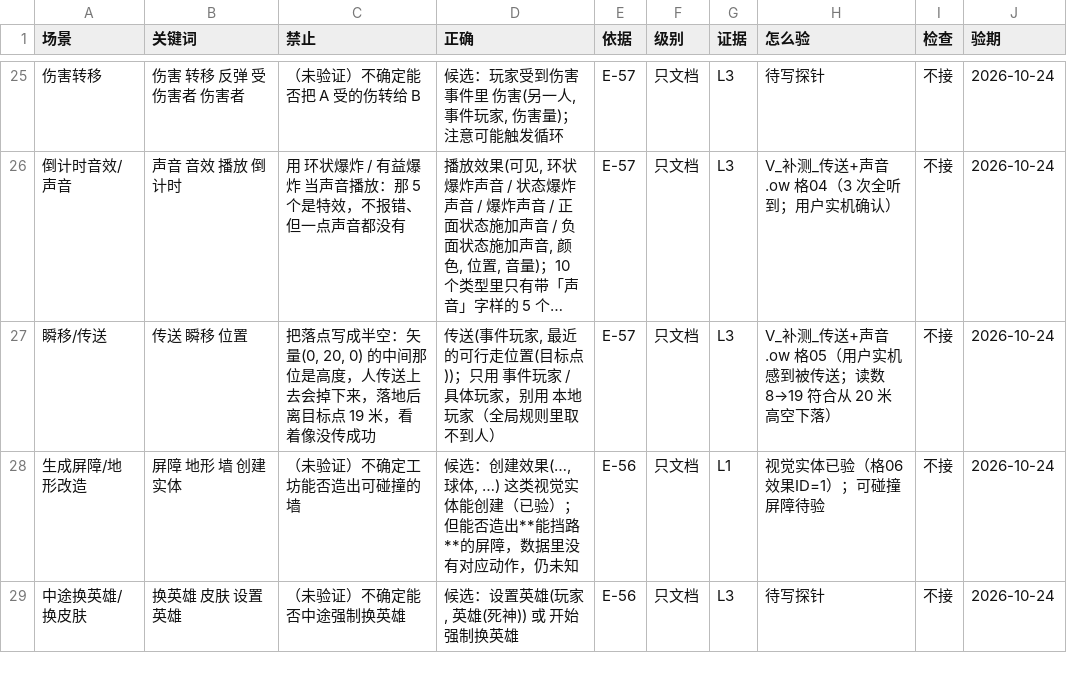
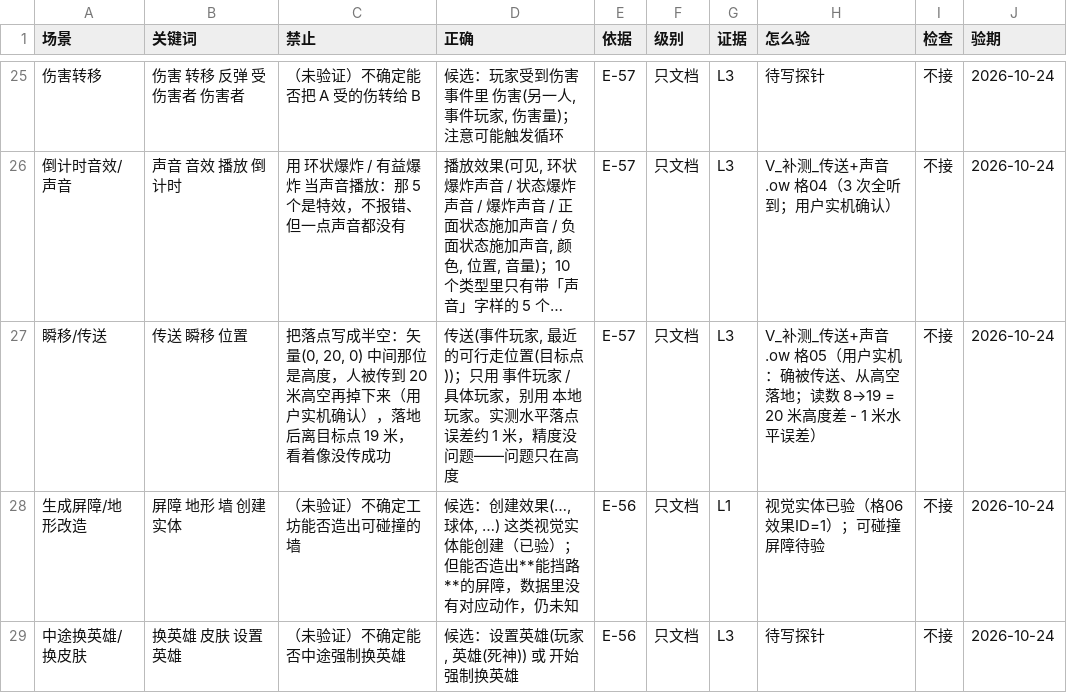
Before and after one commit to sandsand244263/overwatch-workshop-lite-skills, a TSV file: docs/rules.tsv, drawn as a sheet; only a part is shown, gaps mark what is left out; long unchanged cells end in …; the diff names each change by its address in the sheet, - before the commit and + after, or states it on an @@ line.

Commit message:
docs(rules): 传送落点精度 —— 水平误差约 1 米，坑在高度（用户实机确认从高空落地）

```diff
--- a/docs/rules.tsv
+++ b/docs/rules.tsv
-C27 (禁止): …量(0, 20, 0) 的中间那位是高度，人传送上去会掉下来，落地后…
+C27 (禁止): …量(0, 20, 0) 中间那位是高度，人被传到 20 米高空再掉下来（用户实机确认），落地后…
-D27 (正确): …本地玩家（全局规则里取不到人）
+D27 (正确): …本地玩家。实测水平落点误差约 1 米，精度没问题——问题只在高度
-H27 (怎么验): …用户实机感到被传送；读数 8→19 符合从 20 米高空下落）
+H27 (怎么验): …用户实机：确被传送、从高空落地；读数 8→19 = 20 米高度差 - 1 米水平误差）
```
